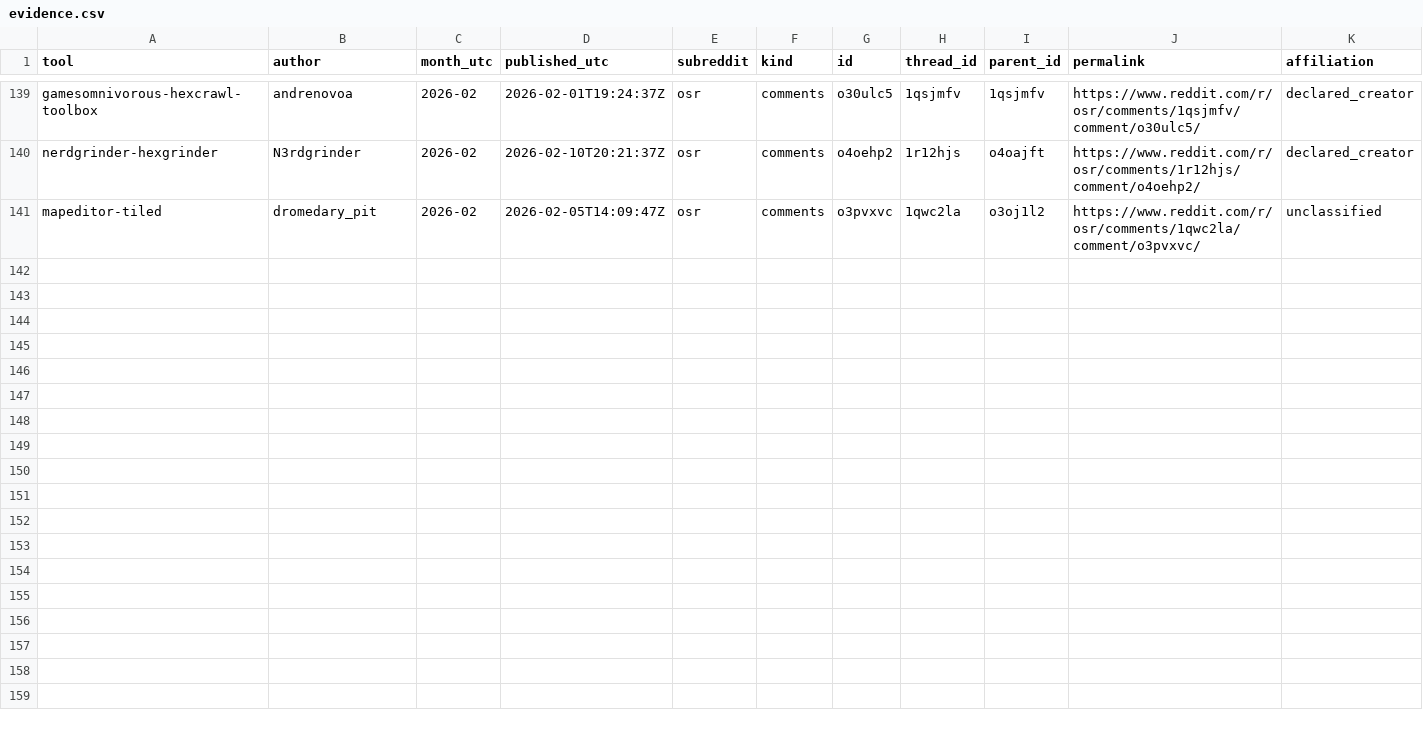
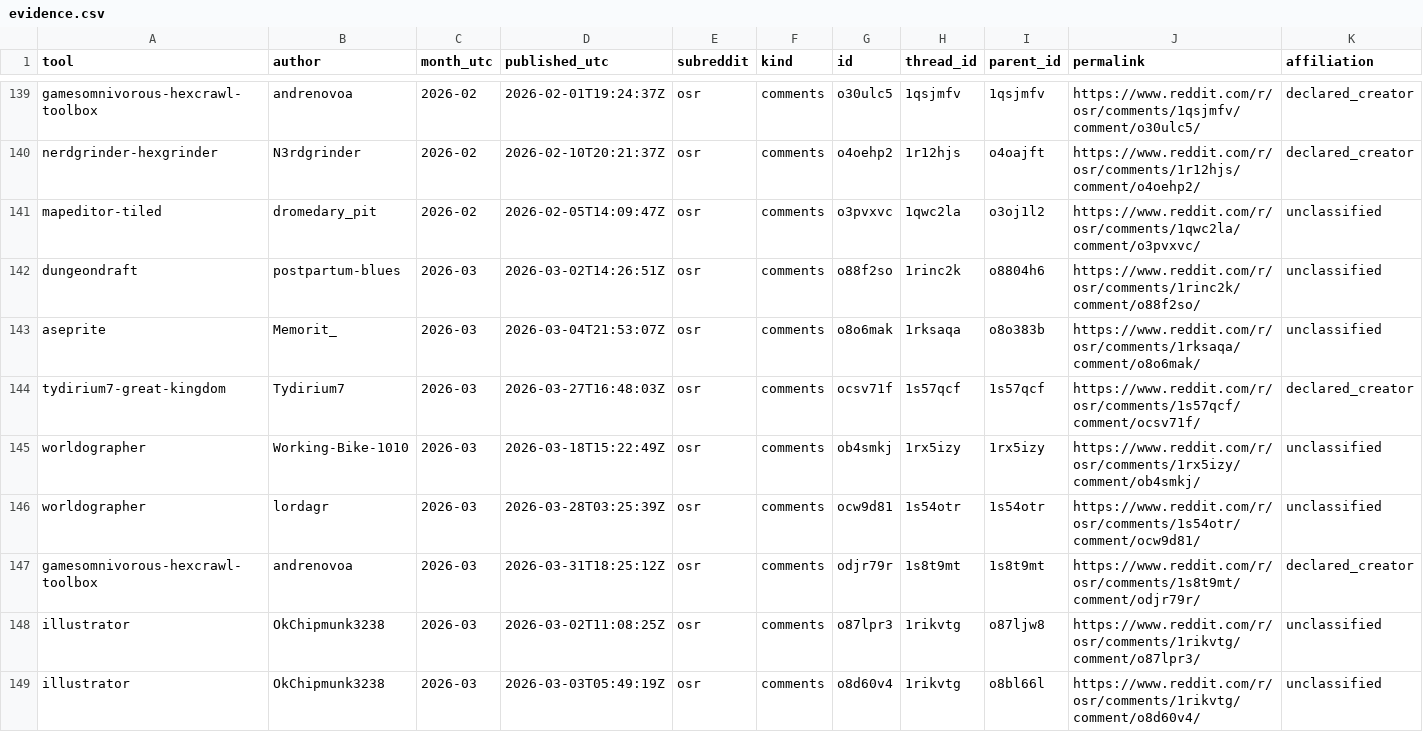
Before and after one commit to YuriyEmelyanov/Hexcrawl, a CSV file: agent-work/research/reddit-map-tools/evidence.csv, drawn as a sheet; only a part is shown, gaps mark what is left out; rows hold the shown columns only; the diff names each change by its address in the sheet, - before the commit and + after, or states it on an @@ line.

```diff
--- a/agent-work/research/reddit-map-tools/evidence.csv
+++ b/agent-work/research/reddit-map-tools/evidence.csv
+row 142: dungeondraft | postpartum-blues | 2026-03 | 2026-03-02T14:26:51Z | osr | comments | o88f2so | 1rinc2k | o8804h6 | https://www.reddit.com/r/osr/comments/1rinc2k/comment/o88f2so/ | unclassified
+row 143: aseprite | Memorit_ | 2026-03 | 2026-03-04T21:53:07Z | osr | comments | o8o6mak | 1rksaqa | o8o383b | https://www.reddit.com/r/osr/comments/1rksaqa/comment/o8o6mak/ | unclassified
+row 144: tydirium7-great-kingdom | Tydirium7 | 2026-03 | 2026-03-27T16:48:03Z | osr | comments | ocsv71f | 1s57qcf | 1s57qcf | https://www.reddit.com/r/osr/comments/1s57qcf/comment/ocsv71f/ | declared_creator
+row 145: worldographer | Working-Bike-1010 | 2026-03 | 2026-03-18T15:22:49Z | osr | comments | ob4smkj | 1rx5izy | 1rx5izy | https://www.reddit.com/r/osr/comments/1rx5izy/comment/ob4smkj/ | unclassified
+row 146: worldographer | lordagr | 2026-03 | 2026-03-28T03:25:39Z | osr | comments | ocw9d81 | 1s54otr | 1s54otr | https://www.reddit.com/r/osr/comments/1s54otr/comment/ocw9d81/ | unclassified
+row 147: gamesomnivorous-hexcrawl-toolbox | andrenovoa | 2026-03 | 2026-03-31T18:25:12Z | osr | comments | odjr79r | 1s8t9mt | 1s8t9mt | https://www.reddit.com/r/osr/comments/1s8t9mt/comment/odjr79r/ | declared_creator
+row 148: illustrator | OkChipmunk3238 | 2026-03 | 2026-03-02T11:08:25Z | osr | comments | o87lpr3 | 1rikvtg | o87ljw8 | https://www.reddit.com/r/osr/comments/1rikvtg/comment/o87lpr3/ | unclassified
+row 149: illustrator | OkChipmunk3238 | 2026-03 | 2026-03-03T05:49:19Z | osr | comments | o8d60v4 | 1rikvtg | o8bl66l | https://www.reddit.com/r/osr/comments/1rikvtg/comment/o8d60v4/ | unclassified
```
Also changed, not shown: agent-work/research/reddit-map-tools/hex-only/context-review.csv, agent-work/research/reddit-map-tools/hex-only/evidence.csv, 16 other files.
